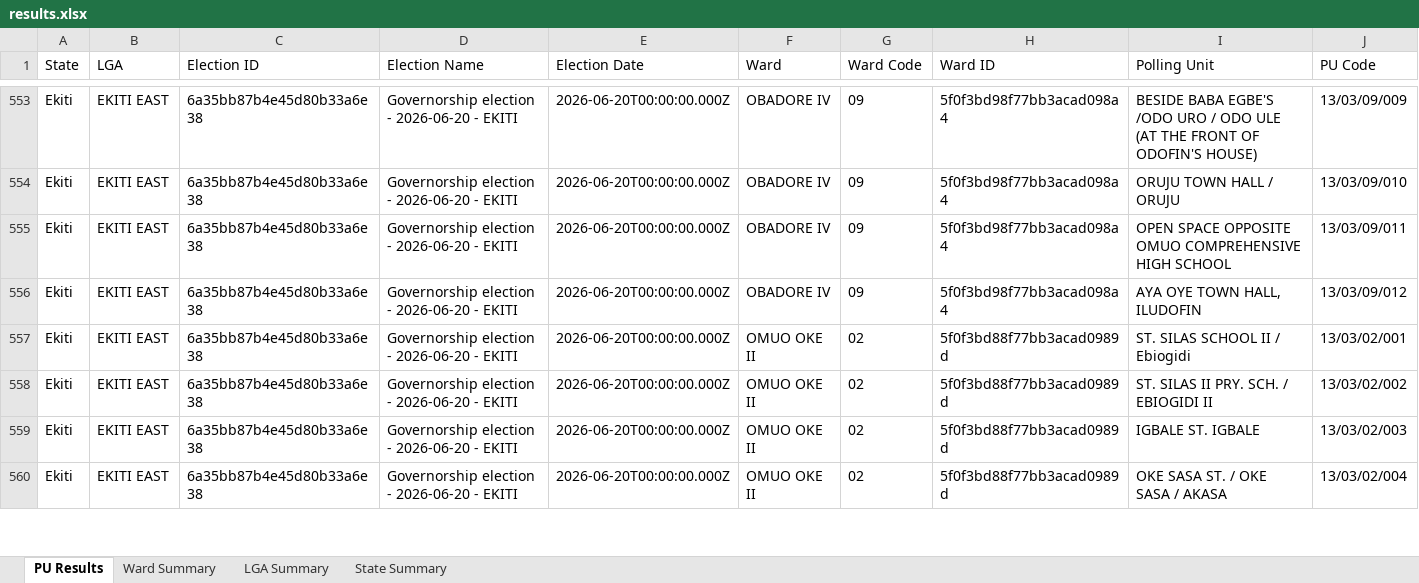
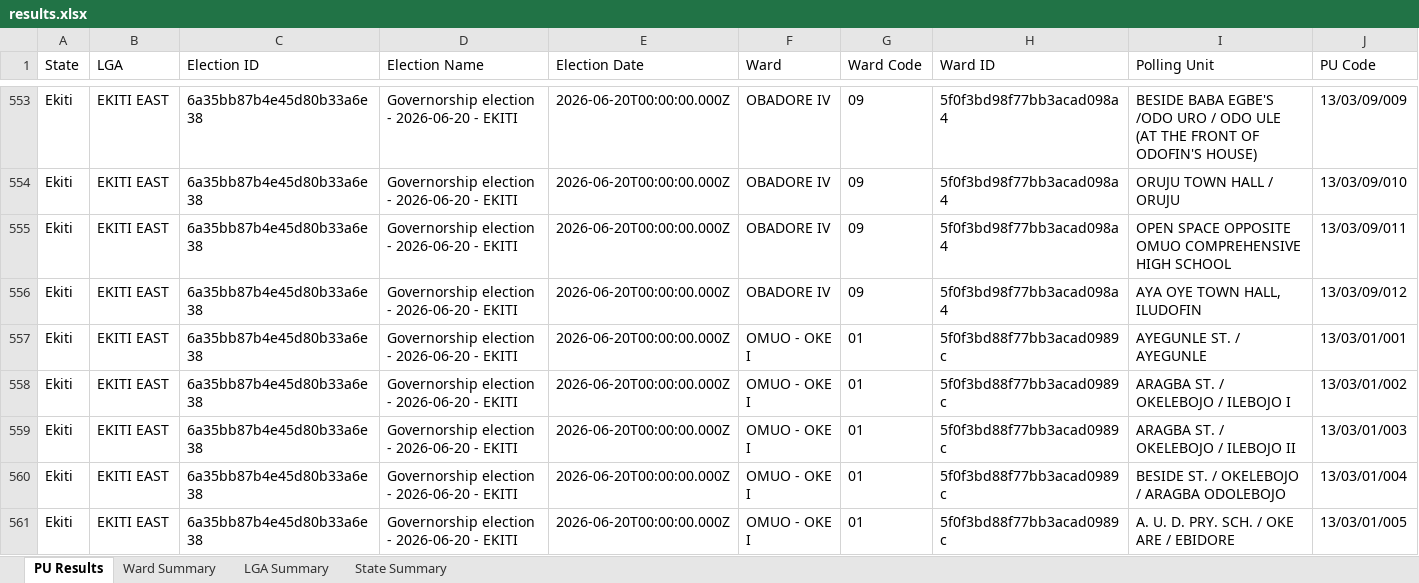
Before and after one commit to africadatawarehouse-netizen/inec-state-pull, an Excel workbook: output/Ekiti/results.xlsx, sheet PU Results, drawn as a sheet; only a part is shown, gaps mark what is left out; the shorter side is filled out with more unchanged rows; values as stored, in another font and other column widths than the file's, no borders; rows hold the shown columns only; the diff covers the shown part only; the diff names each change by its address in the sheet, - before the commit and + after, or states it on an @@ line.

```diff
--- a/output/Ekiti/results.xlsx (sheet PU Results)
+++ b/output/Ekiti/results.xlsx (sheet PU Results)
+row 557: Ekiti | EKITI EAST | 6a35bb87b4e45d80b33a6e38 | Governorship election - 2026-06-20 - EKITI | 2026-06-20T00:00:00.000Z | OMUO - OKE I | 01 | 5f0f3bd88f77bb3acad0989c | AYEGUNLE ST. / AYEGUNLE | 13/03/01/001
+row 558: Ekiti | EKITI EAST | 6a35bb87b4e45d80b33a6e38 | Governorship election - 2026-06-20 - EKITI | 2026-06-20T00:00:00.000Z | OMUO - OKE I | 01 | 5f0f3bd88f77bb3acad0989c | ARAGBA ST. / OKELEBOJO / ILEBOJO I | 13/03/01/002
+row 559: Ekiti | EKITI EAST | 6a35bb87b4e45d80b33a6e38 | Governorship election - 2026-06-20 - EKITI | 2026-06-20T00:00:00.000Z | OMUO - OKE I | 01 | 5f0f3bd88f77bb3acad0989c | ARAGBA ST. / OKELEBOJO / ILEBOJO II | 13/03/01/003
+row 560: Ekiti | EKITI EAST | 6a35bb87b4e45d80b33a6e38 | Governorship election - 2026-06-20 - EKITI | 2026-06-20T00:00:00.000Z | OMUO - OKE I | 01 | 5f0f3bd88f77bb3acad0989c | BESIDE ST. / OKELEBOJO / ARAGBA ODOLEBOJO | 13/03/01/004
+row 561: Ekiti | EKITI EAST | 6a35bb87b4e45d80b33a6e38 | Governorship election - 2026-06-20 - EKITI | 2026-06-20T00:00:00.000Z | OMUO - OKE I | 01 | 5f0f3bd88f77bb3acad0989c | A. U. D. PRY. SCH. / OKE ARE / EBIDORE | 13/03/01/005
```
Also changed, not shown: 5 added rows elsewhere in this sheet, sheet LGA Summary, sheet Ward Summary, sheet State Summary, output/Enugu/results.xlsx, output/Kano/results.xlsx, 19 other files.
